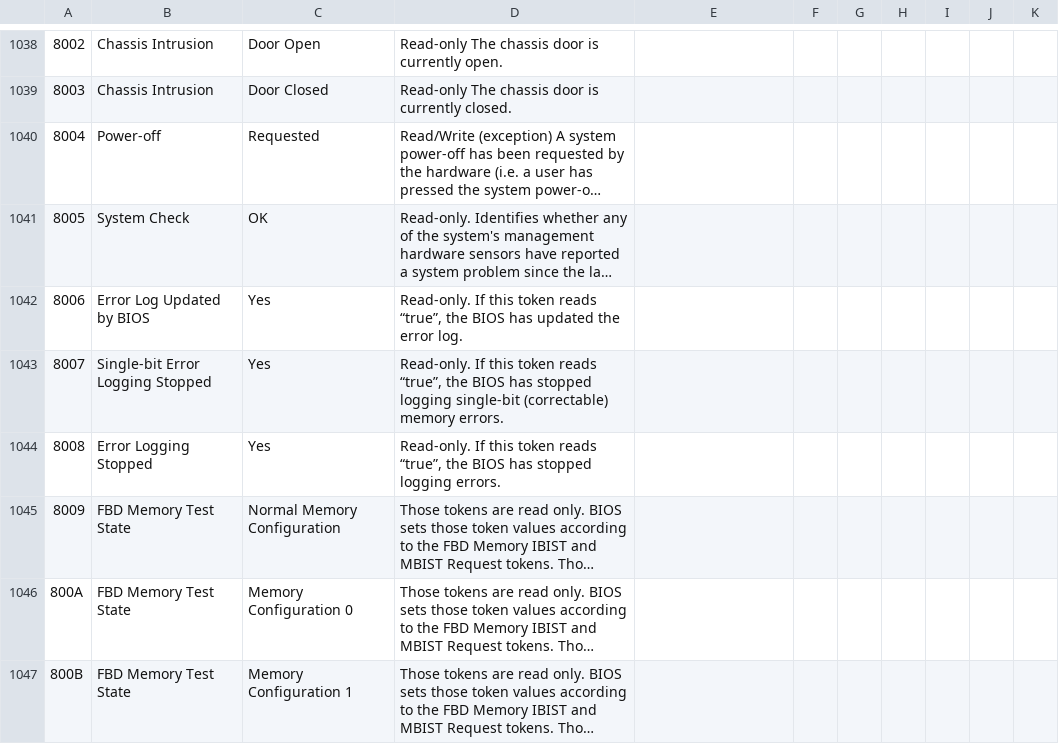
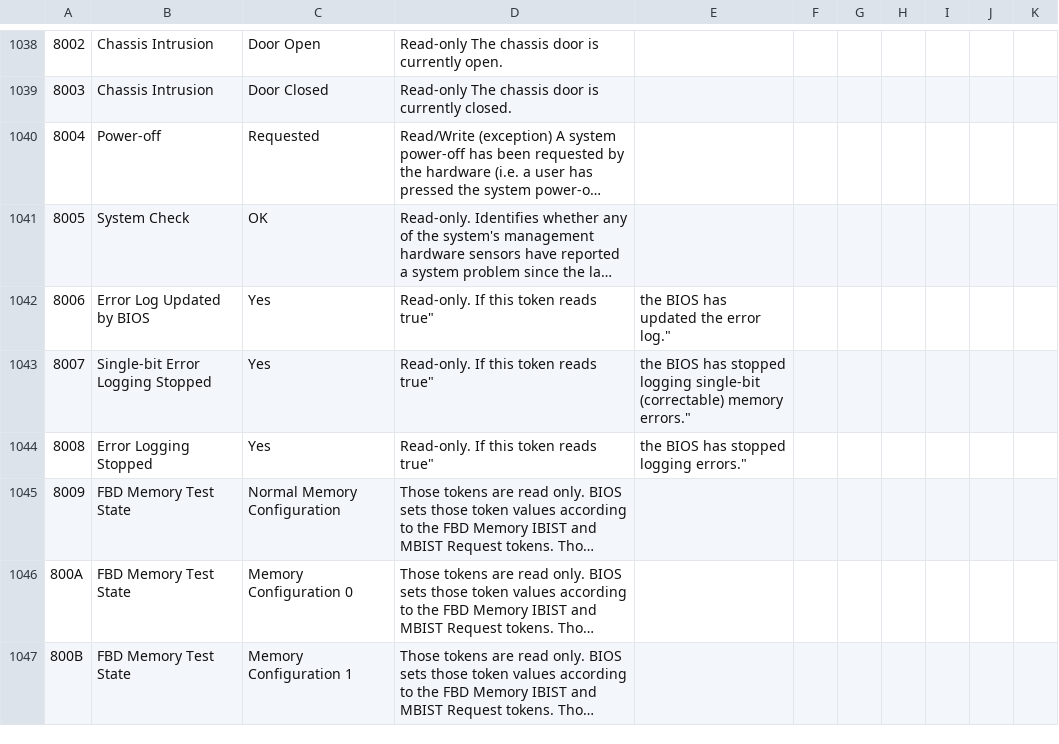
Before and after one commit to dell/libsmbios, a CSV file: doc/token_list.csv, drawn as a sheet; only a part is shown, gaps mark what is left out; long unchanged cells end in …; the diff covers the shown part only; the diff names each change by its address in the sheet, - before the commit and + after, or states it on an @@ line.

Commit message:
Fix to address UnicodeDecodeError Bug in smbios-token-ctl. Patch 2/3 Bug BZ1235061 raised by Scott Williams(vwfoxguru@gmail.com)in Fedora22
make changes to quotes(single/double) in token_list.csv file

Signed-off-by: SriniG <srinivas_g_gowda@dell.com>

```diff
--- a/doc/token_list.csv
+++ b/doc/token_list.csv
-D1042: …token reads “true”, the BIOS has updated the error log.
+D1042: …token reads true"
-E1042: (empty)
+E1042: the BIOS has updated the error log."
-D1043: …token reads “true”, the BIOS has stopped logging single-bit (correctable) memory errors.
+D1043: …token reads true"
-E1043: (empty)
+E1043: the BIOS has stopped logging single-bit (correctable) memory errors."
-D1044: …token reads “true”, the BIOS has stopped logging errors.
+D1044: …token reads true"
-E1044: (empty)
+E1044: the BIOS has stopped logging errors."
```
Also changed, not shown: 64 edited cells elsewhere in this file.
